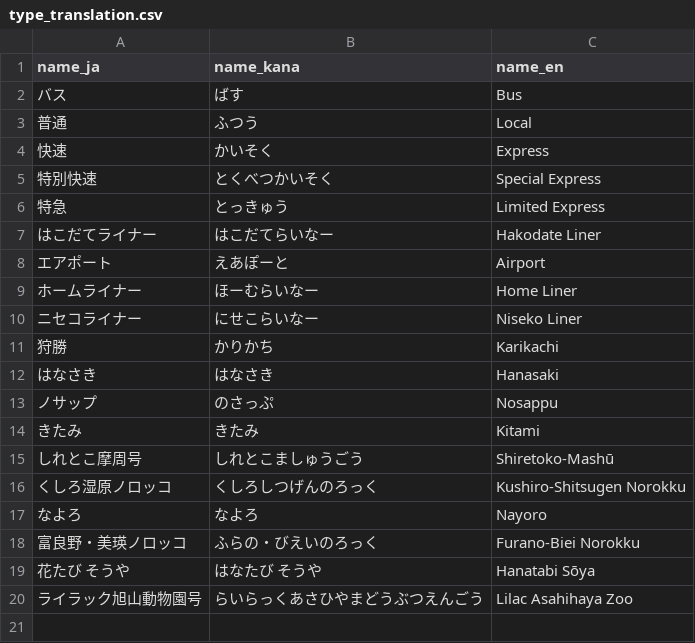
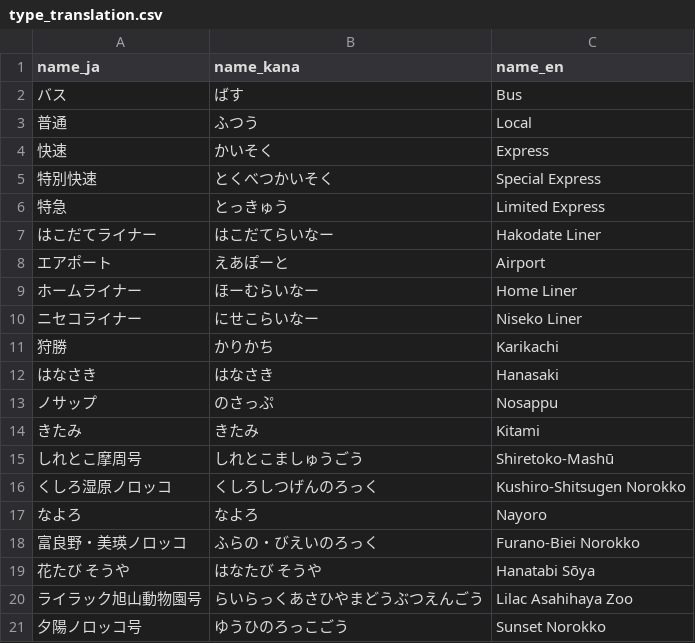
Before and after one commit to MKuranowski/HokkaidoRailGTFS, a CSV file: data/type_translation.csv, drawn as a sheet.

Commit message:
data update to reflect current status

```diff
--- a/data/type_translation.csv
+++ b/data/type_translation.csv
@@ -15,6 +15,7 @@ name_ja,name_kana,name_en
 しれとこ摩周号,しれとこましゅうごう,Shiretoko-Mashū
-くしろ湿原ノロッコ,くしろしつげんのろっく,Kushiro-Shitsugen Norokku
+くしろ湿原ノロッコ,くしろしつげんのろっく,Kushiro-Shitsugen Norokko
 なよろ,なよろ,Nayoro
-富良野・美瑛ノロッコ,ふらの・びえいのろっく,Furano-Biei Norokku
+富良野・美瑛ノロッコ,ふらの・びえいのろっく,Furano-Biei Norokko
 花たび　そうや,はなたび　そうや,Hanatabi Sōya
 ライラック旭山動物園号,らいらっくあさひやまどうぶつえんごう,Lilac Asahihaya Zoo
+夕陽ノロッコ号,ゆうひのろっこごう,Sunset Norokko
```
Also changed, not shown: 3 other files.
